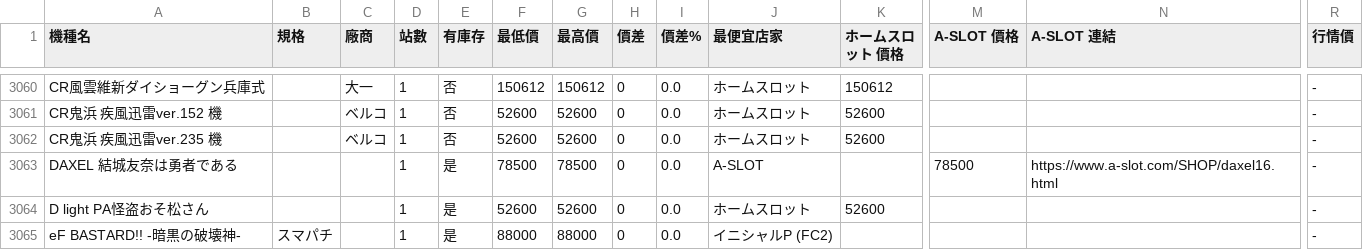
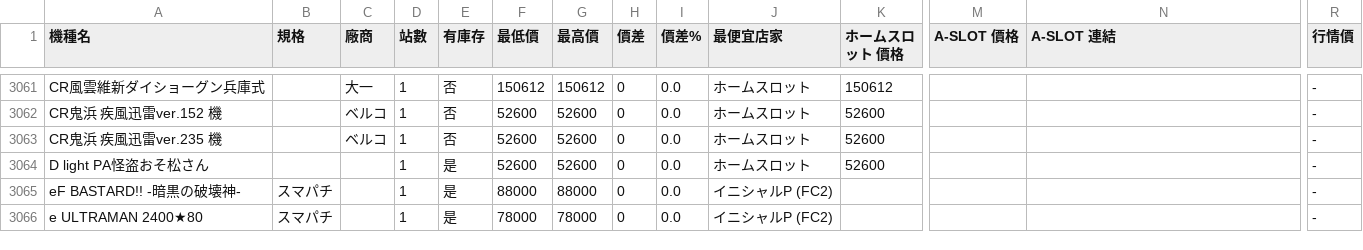
Before and after one commit to z870017/slot-price-watch, a CSV file: docs/prices.csv, drawn as a sheet; only a part is shown, gaps mark what is left out; the shorter side is filled out with more unchanged rows; removed rows and columns are numbered as before the commit, all else as after; rows hold the shown columns only; the diff covers the shown part only; the diff names each change by its address in the sheet, - before the commit and + after, or states it on an @@ line.

```diff
--- a/docs/prices.csv
+++ b/docs/prices.csv
-row 3063: DAXEL 結城友奈は勇者である |  |  | 1 | 是 | 78500 | 78500 | 0 | 0.0 | A-SLOT |  | 78500 | https://www.a-slot.com/SHOP/daxel16.html | -
```
Also changed, not shown: 3 added rows and 2 removed rows elsewhere in this file, docs/summary.csv, 5 other files.
